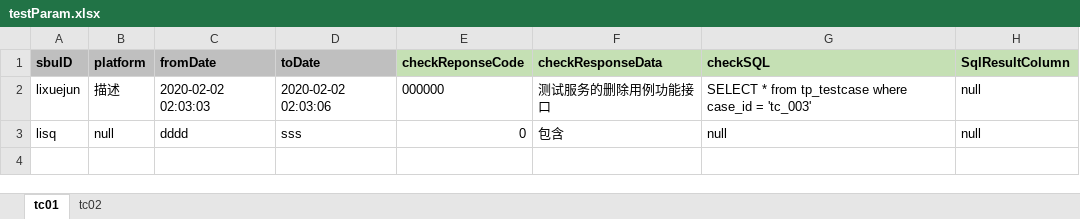
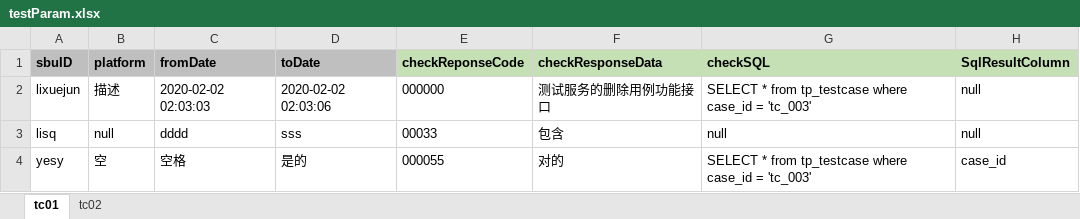
Before and after one commit to OldFaceLee/api-auto-test, an Excel workbook: test-param/testParam.xlsx, sheet tc01, drawn as a sheet; values as stored, in another font and other column widths than the file's, no borders; the diff names each change by its address in the sheet, - before the commit and + after, or states it on an @@ line.

```diff
--- a/test-param/testParam.xlsx (sheet tc01)
+++ b/test-param/testParam.xlsx (sheet tc01)
-E3 (checkReponseCode): 0
+E3 (checkReponseCode): 00033
+row 4: yesy | 空 | 空格 | 是的 | 000055 | 对的 | SELECT * from tp_testcase where case_id = 'tc_003' | case_id
```
Also changed, not shown: test-case/testcase_auto_generator.xlsx, 58 other files.
